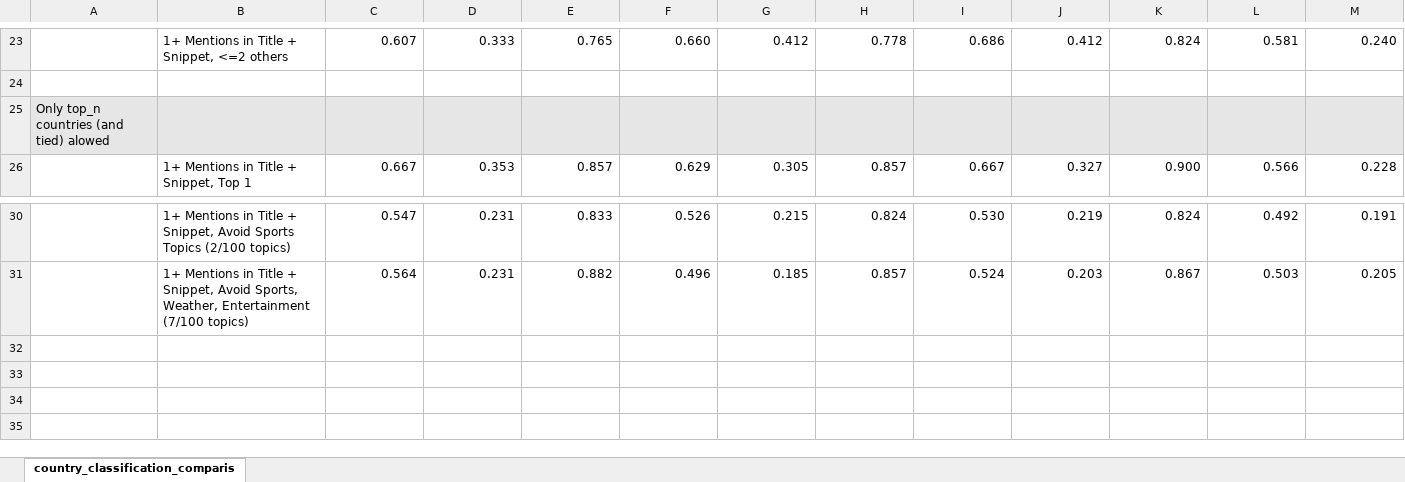
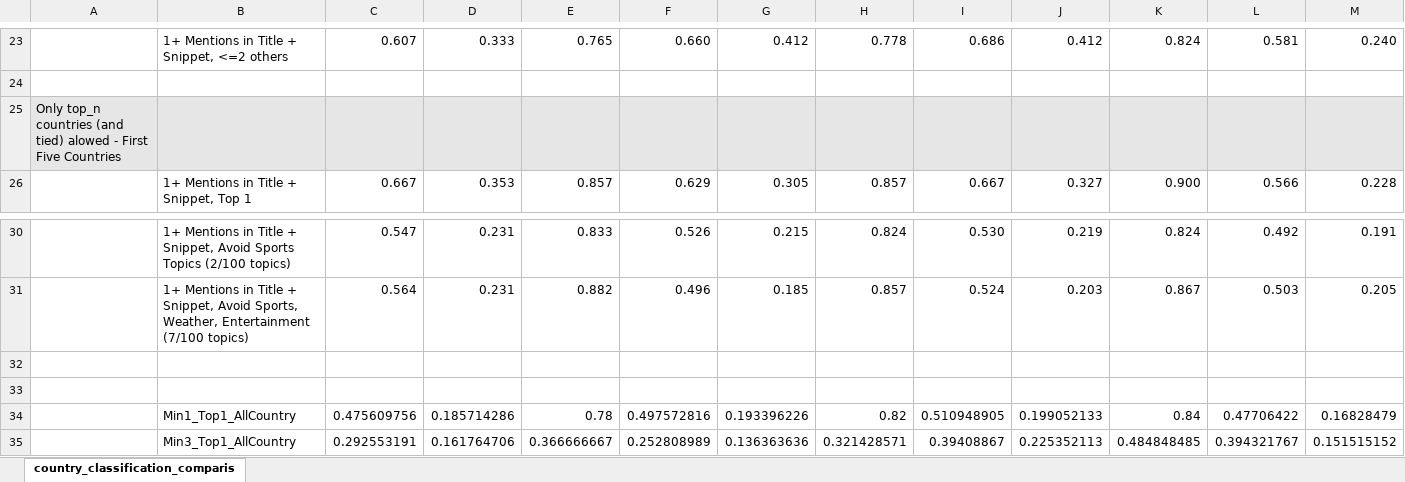
Before and after one commit to johnsonice/IMF_VE_News, an Excel workbook: csv_out/new2/country_classification_comparison_using_grouped_words_full_updated.xlsx, sheet country_classification_comparis, drawn as a sheet; only a part is shown, gaps mark what is left out; values as stored, in another font and other column widths than the file's, no borders; rows hold the shown columns only; the diff names each change by its address in the sheet, - before the commit and + after, or states it on an @@ line.

Commit message:
Added run for config -Min1-Max<=2 all countries

```diff
--- a/csv_out/new2/country_classification_comparison_using_grouped_words_full_updated.xlsx (sheet country_classification_comparis)
+++ b/csv_out/new2/country_classification_comparison_using_grouped_words_full_updated.xlsx (sheet country_classification_comparis)
-A25: …tied) alowed
+A25: …tied) alowed - First Five Countries
+row 32: (empty)
+row 33: (empty)
+row 34:  | Min1_Top1_AllCountry | 0.475609756 | 0.185714286 | 0.78 | 0.497572816 | 0.193396226 | 0.82 | 0.510948905 | 0.199052133 | 0.84 | 0.47706422 | 0.16828479
+row 35:  | Min3_Top1_AllCountry | 0.292553191 | 0.161764706 | 0.366666667 | 0.252808989 | 0.136363636 | 0.321428571 | 0.39408867 | 0.225352113 | 0.484848485 | 0.394321767 | 0.151515152
```
Also changed, not shown: 4 other files.
